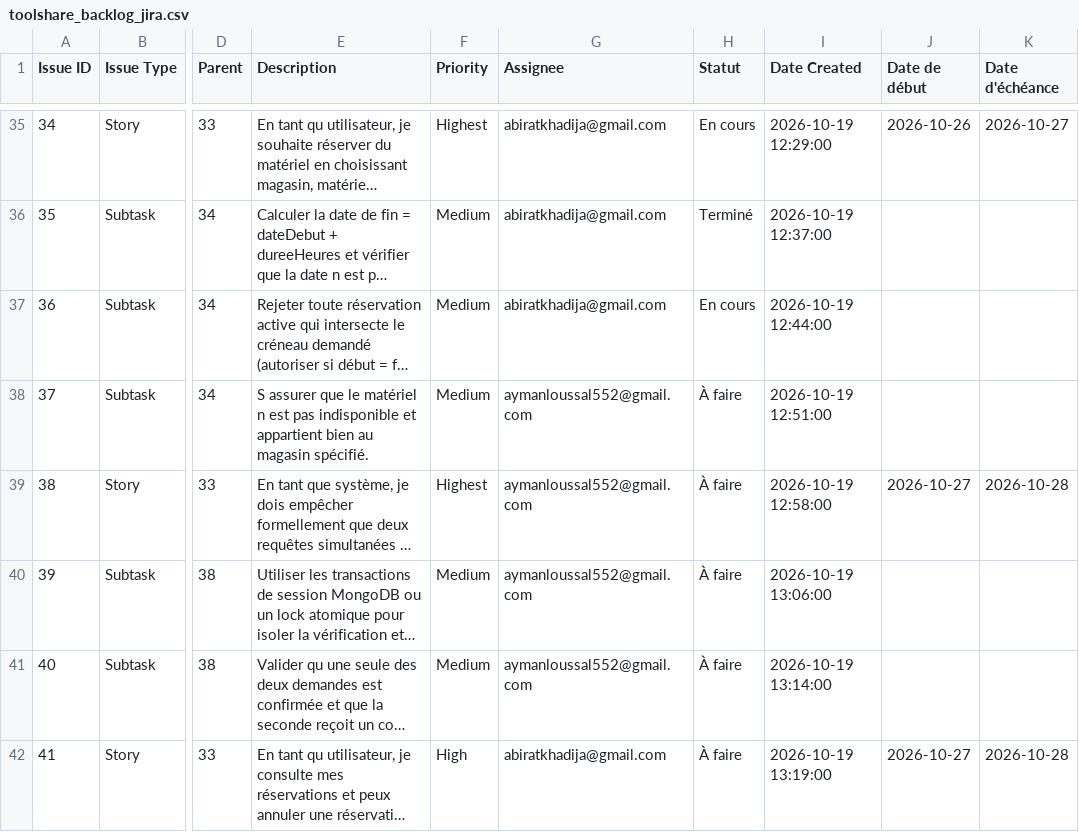
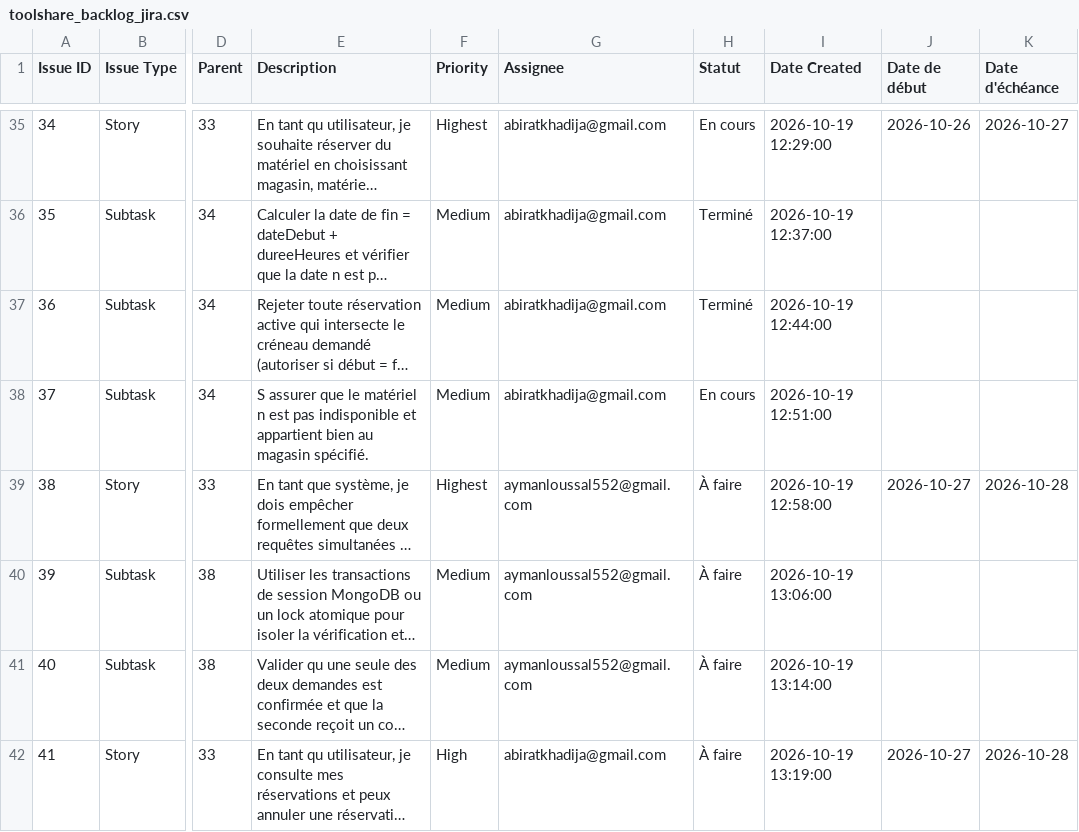
Before and after one commit to khadijaabirat/ToolShare, a CSV file: toolshare_backlog_jira.csv, drawn as a sheet; only a part is shown, gaps mark what is left out; long unchanged cells end in …; the diff names each change by its address in the sheet, - before the commit and + after, or states it on an @@ line.

```diff
--- a/toolshare_backlog_jira.csv
+++ b/toolshare_backlog_jira.csv
-H37 (Statut): En cours
+H37 (Statut): Terminé
-G38 (Assignee): aymanloussal552@gmail.com
+G38 (Assignee): abiratkhadija@gmail.com
-H38 (Statut): À faire
+H38 (Statut): En cours
```
Also changed, not shown: 2 other files.
